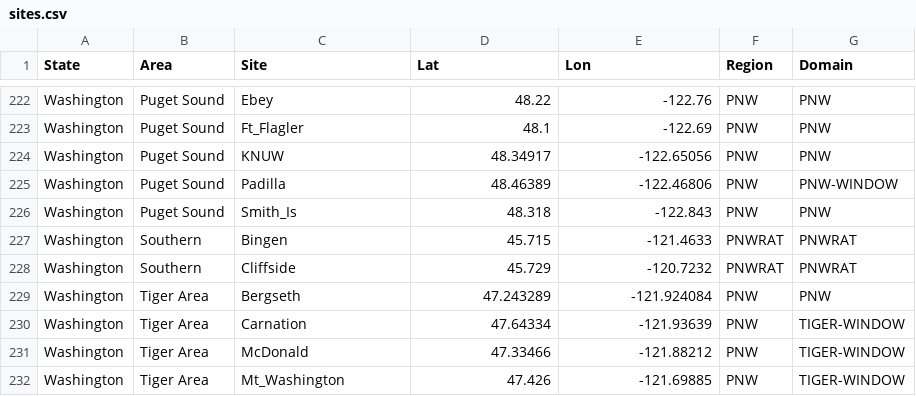
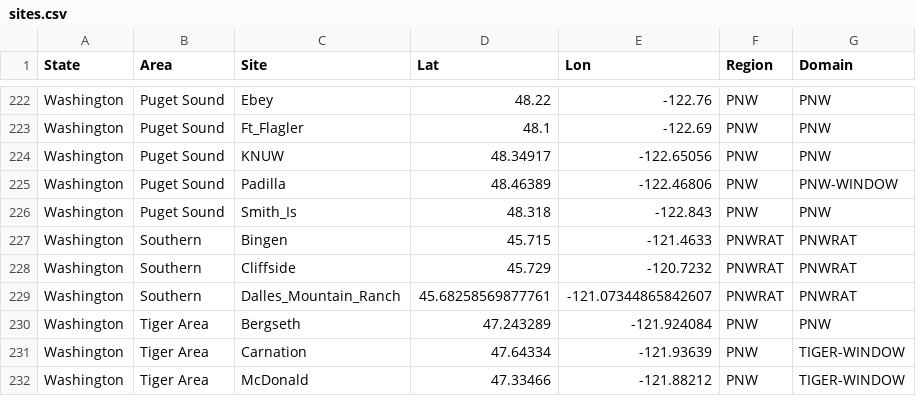
Before and after one commit to nw-paragliding/rasp-windgram, a CSV file: wwwroot/status/sites.csv, drawn as a sheet; only a part is shown, gaps mark what is left out; the shorter side is filled out with more unchanged rows; the diff names each change by its address in the sheet, - before the commit and + after, or states it on an @@ line.

Commit message:
add Dalles_Mountain_Ranch windgram

```diff
--- a/wwwroot/status/sites.csv
+++ b/wwwroot/status/sites.csv
+row 229: Washington | Southern | Dalles_Mountain_Ranch | 45.68258569877761 | -121.07344865842607 | PNWRAT | PNWRAT
```
